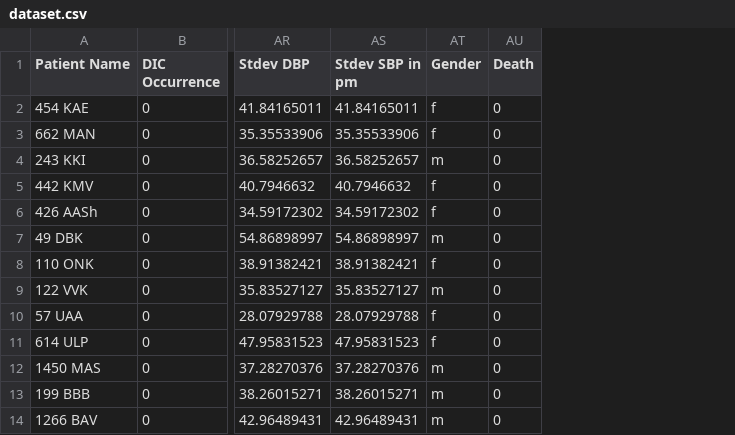
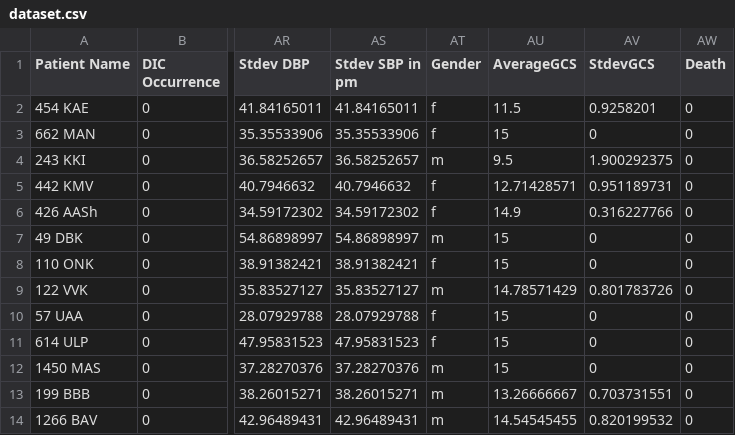
Before and after one commit to Jonerbay/Stroke-project, a CSV file: dataset.csv, drawn as a sheet; only a part is shown, gaps mark what is left out; the diff names each change by its address in the sheet, - before the commit and + after, or states it on an @@ line.

Commit message:
Add files via upload

```diff
--- a/dataset.csv
+++ b/dataset.csv
+column AU (AverageGCS), rows 2-14: 11.5 | 15 | 9.5 | 12.71428571 | 14.9 | 15 | 15 | 14.78571429 | 15 | 15 | 15 | 13.26666667 | 14.54545455
+column AV (StdevGCS), rows 2-14: 0.9258201 | 0 | 1.900292375 | 0.951189731 | 0.316227766 | 0 | 0 | 0.801783726 | 0 | 0 | 0 | 0.703731551 | 0.820199532
```
